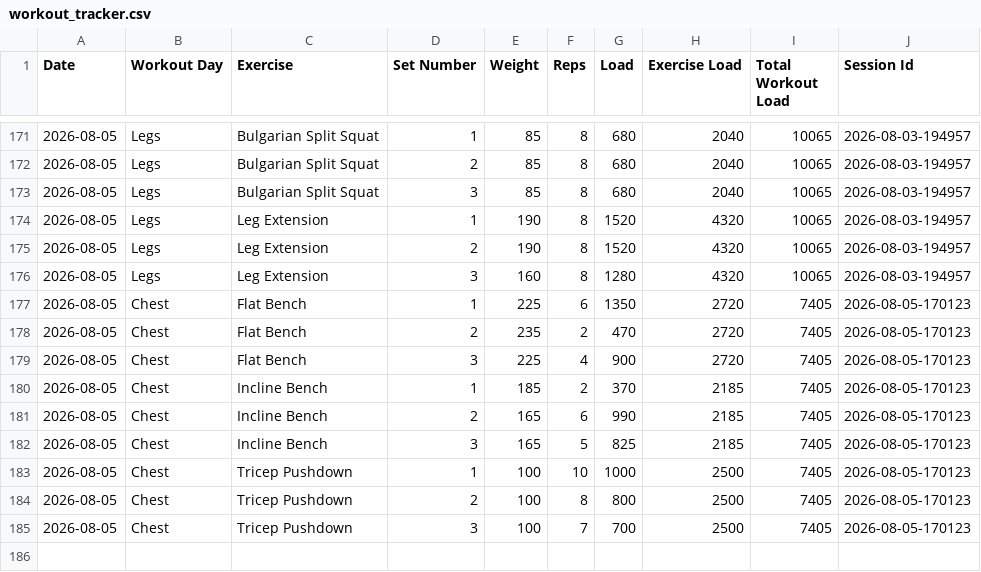
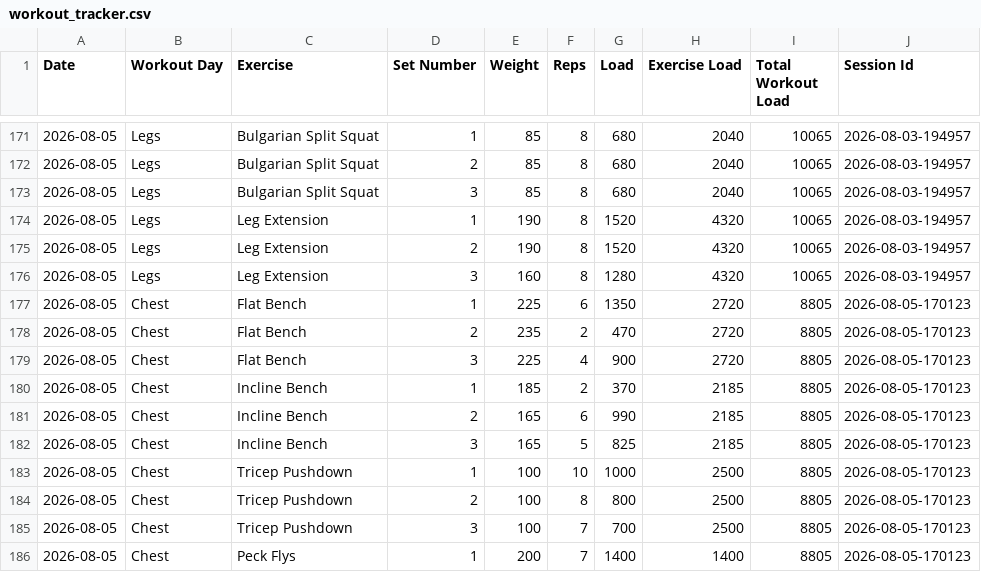
Before and after one commit to auckiefenstermacher19-cmd/Workout-Tracker-v2, a CSV file: workout_tracker.csv, drawn as a sheet; only a part is shown, gaps mark what is left out.

Commit message:
Autosave Chest — 2026-08-05

```diff
--- a/workout_tracker.csv
+++ b/workout_tracker.csv
@@ -176,10 +176,11 @@ Date,Workout Day,Exercise,Set Number,Weight,Reps,Load,Exercise Load,Total Workou
 2026-08-05,Legs,Leg Extension,3,160,8,1280,4320,10065,2026-08-03-194957
-2026-08-05,Chest,Flat Bench,1,225,6,1350,2720,7405,2026-08-05-170123
-2026-08-05,Chest,Flat Bench,2,235,2,470,2720,7405,2026-08-05-170123
-2026-08-05,Chest,Flat Bench,3,225,4,900,2720,7405,2026-08-05-170123
-2026-08-05,Chest,Incline Bench,1,185,2,370,2185,7405,2026-08-05-170123
-2026-08-05,Chest,Incline Bench,2,165,6,990,2185,7405,2026-08-05-170123
-2026-08-05,Chest,Incline Bench,3,165,5,825,2185,7405,2026-08-05-170123
-2026-08-05,Chest,Tricep Pushdown,1,100,10,1000,2500,7405,2026-08-05-170123
-2026-08-05,Chest,Tricep Pushdown,2,100,8,800,2500,7405,2026-08-05-170123
-2026-08-05,Chest,Tricep Pushdown,3,100,7,700,2500,7405,2026-08-05-170123
+2026-08-05,Chest,Flat Bench,1,225,6,1350,2720,8805,2026-08-05-170123
+2026-08-05,Chest,Flat Bench,2,235,2,470,2720,8805,2026-08-05-170123
+2026-08-05,Chest,Flat Bench,3,225,4,900,2720,8805,2026-08-05-170123
+2026-08-05,Chest,Incline Bench,1,185,2,370,2185,8805,2026-08-05-170123
+2026-08-05,Chest,Incline Bench,2,165,6,990,2185,8805,2026-08-05-170123
+2026-08-05,Chest,Incline Bench,3,165,5,825,2185,8805,2026-08-05-170123
+2026-08-05,Chest,Tricep Pushdown,1,100,10,1000,2500,8805,2026-08-05-170123
+2026-08-05,Chest,Tricep Pushdown,2,100,8,800,2500,8805,2026-08-05-170123
+2026-08-05,Chest,Tricep Pushdown,3,100,7,700,2500,8805,2026-08-05-170123
+2026-08-05,Chest,Peck Flys,1,200,7,1400,1400,8805,2026-08-05-170123
```
